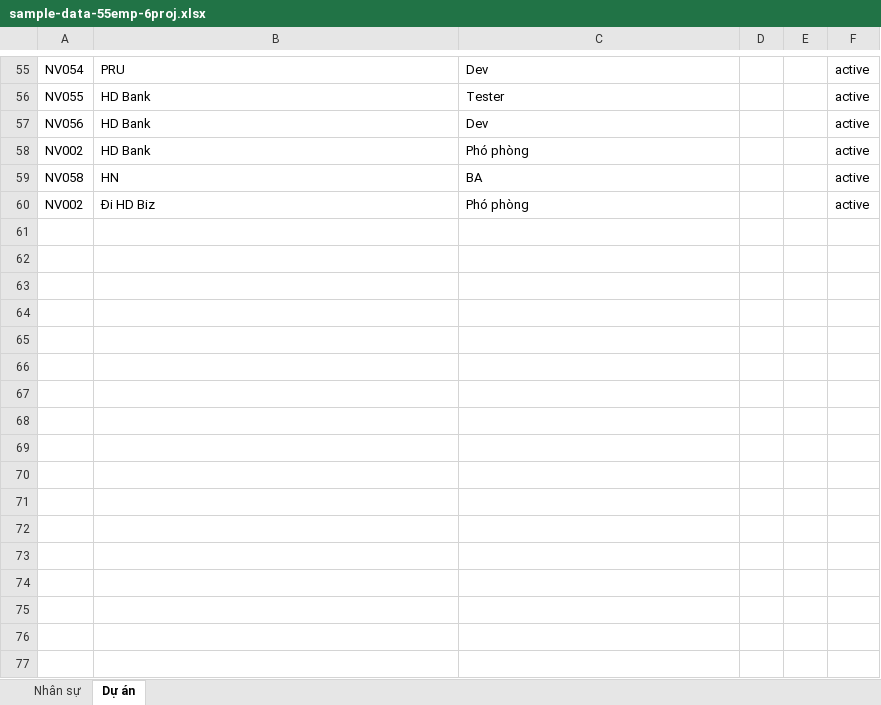
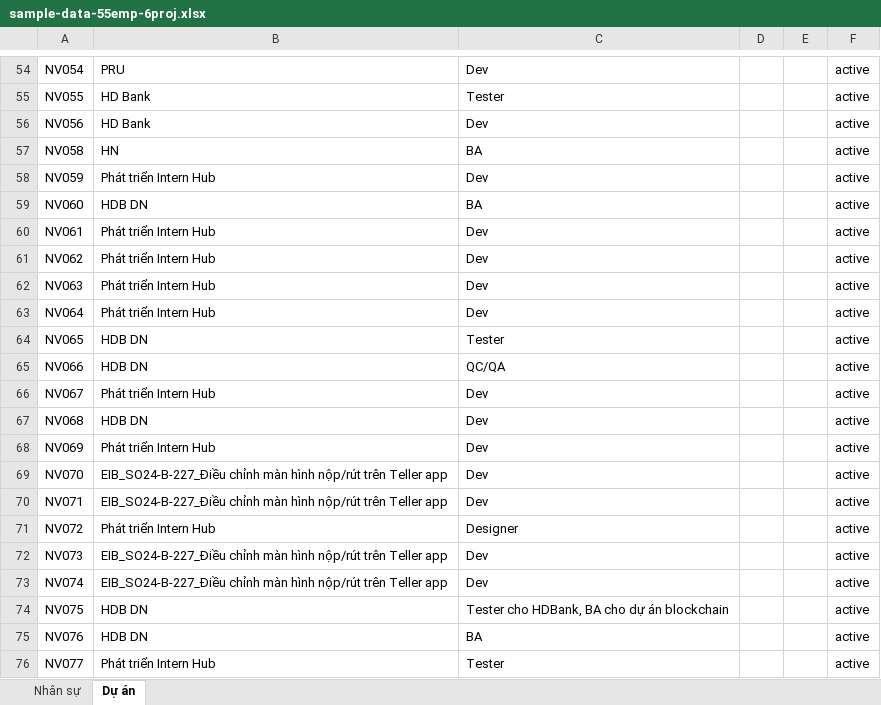
Before and after one commit to duycamau2016/eflow_sw2, an Excel workbook: src/assets/data/sample-data-55emp-6proj.xlsx, sheet Dự án, drawn as a sheet; only a part is shown, gaps mark what is left out; values as stored, in another font and other column widths than the file's, no borders; removed rows and columns are numbered as before the commit, all else as after; the diff covers the shown part only; the diff names each change by its address in the sheet, - before the commit and + after, or states it on an @@ line.

```diff
--- a/src/assets/data/sample-data-55emp-6proj.xlsx (sheet Dự án)
+++ b/src/assets/data/sample-data-55emp-6proj.xlsx (sheet Dự án)
-row 58: NV002 | HD Bank | Phó phòng |  |  | active
-row 60: NV002 | Đi HD Biz | Phó phòng |  |  | active
+row 58: NV059 | Phát triển Intern Hub | Dev |  |  | active
+row 59: NV060 | HDB DN | BA |  |  | active
+row 60: NV061 | Phát triển Intern Hub | Dev |  |  | active
+row 61: NV062 | Phát triển Intern Hub | Dev |  |  | active
+row 62: NV063 | Phát triển Intern Hub | Dev |  |  | active
+row 63: NV064 | Phát triển Intern Hub | Dev |  |  | active
+row 64: NV065 | HDB DN | Tester |  |  | active
+row 65: NV066 | HDB DN | QC/QA |  |  | active
+row 66: NV067 | Phát triển Intern Hub | Dev |  |  | active
+row 67: NV068 | HDB DN | Dev |  |  | active
+row 68: NV069 | Phát triển Intern Hub | Dev |  |  | active
+row 69: NV070 | EIB_SO24-B-227_Điều chỉnh màn hình nộp/rút trên Teller app | Dev |  |  | active
+row 70: NV071 | EIB_SO24-B-227_Điều chỉnh màn hình nộp/rút trên Teller app | Dev |  |  | active
+row 71: NV072 | Phát triển Intern Hub | Designer |  |  | active
+row 72: NV073 | EIB_SO24-B-227_Điều chỉnh màn hình nộp/rút trên Teller app | Dev |  |  | active
+row 73: NV074 | EIB_SO24-B-227_Điều chỉnh màn hình nộp/rút trên Teller app | Dev |  |  | active
+row 74: NV075 | HDB DN | Tester cho HDBank, BA cho dự án blockchain |  |  | active
+row 75: NV076 | HDB DN | BA |  |  | active
+row 76: NV077 | Phát triển Intern Hub | Tester |  |  | active
```
Also changed, not shown: 20 added rows, 1 removed row and 1 edited cell elsewhere in this sheet, sheet Nhân sự, formulas that keep their value.
